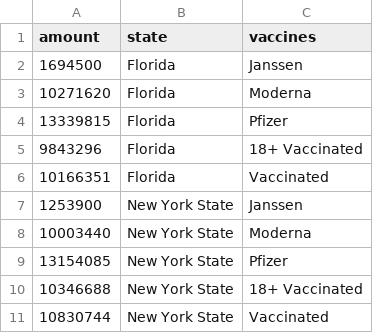
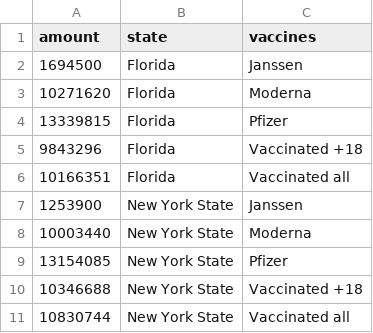
Before and after one commit to baruez/datasets, a CSV file: vaccinesflorida-ny.csv, drawn as a sheet.

Commit message:
Update vaccinesflorida-ny.csv

```diff
--- a/vaccinesflorida-ny.csv
+++ b/vaccinesflorida-ny.csv
@@ -4,4 +4,4 @@ amount,state,vaccines
 13339815,Florida,Pfizer
-9843296,Florida,18+ Vaccinated
-10166351,Florida,Vaccinated
+9843296,Florida,Vaccinated +18
+10166351,Florida,Vaccinated all
 1253900,New York State,Janssen
@@ -9,3 +9,3 @@ amount,state,vaccines
 13154085,New York State,Pfizer
-10346688,New York State,18+ Vaccinated
-10830744,New York State,Vaccinated
+10346688,New York State,Vaccinated +18
+10830744,New York State,Vaccinated all
```
